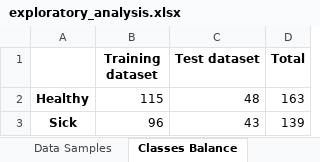
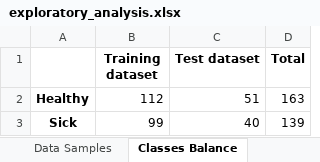
Before and after one commit to Crosswar/machine_learning_capstone, an Excel workbook: ML - TCC - Clusters/tcc_ml_analysis/exploratory_analysis.xlsx, sheet Classes Balance, drawn as a sheet; values as stored, in another font and other column widths than the file's, no borders; the diff names each change by its address in the sheet, - before the commit and + after, or states it on an @@ line.

```diff
--- a/ML - TCC - Clusters/tcc_ml_analysis/exploratory_analysis.xlsx (sheet Classes Balance)
+++ b/ML - TCC - Clusters/tcc_ml_analysis/exploratory_analysis.xlsx (sheet Classes Balance)
-B2 (Training dataset): 115
+B2 (Training dataset): 112
-C2 (Test dataset): 48
+C2 (Test dataset): 51
-B3 (Training dataset): 96
+B3 (Training dataset): 99
-C3 (Test dataset): 43
+C3 (Test dataset): 40
```
Also changed, not shown: 4 other files.
